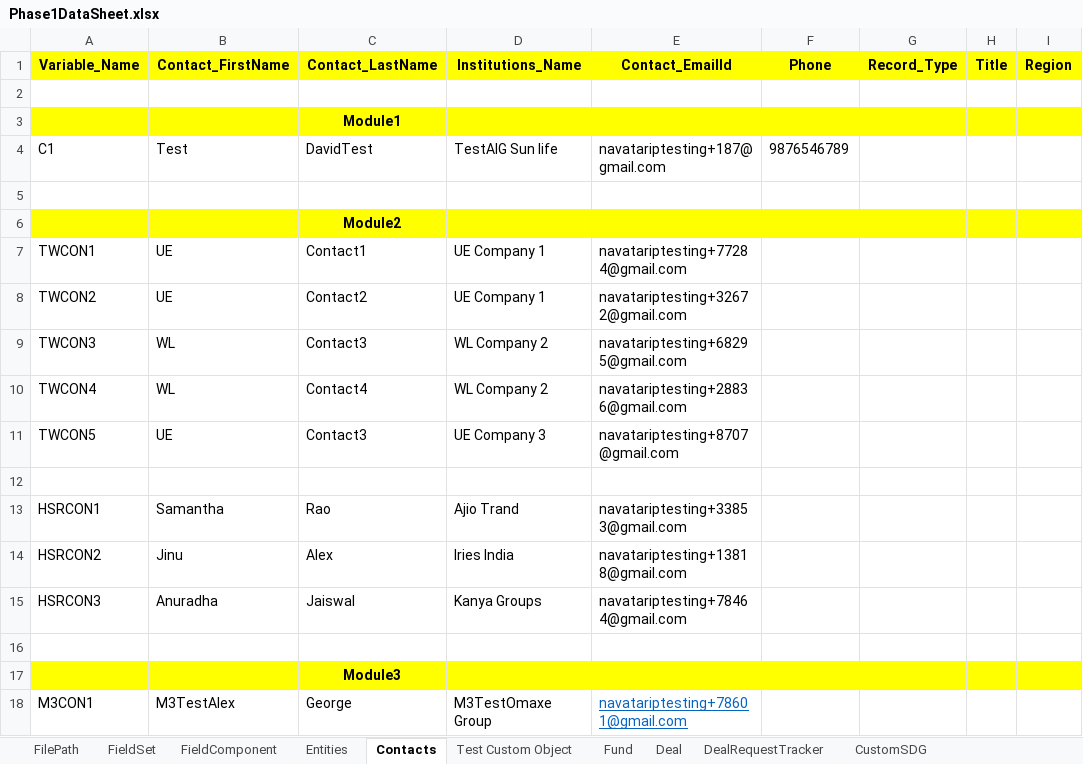
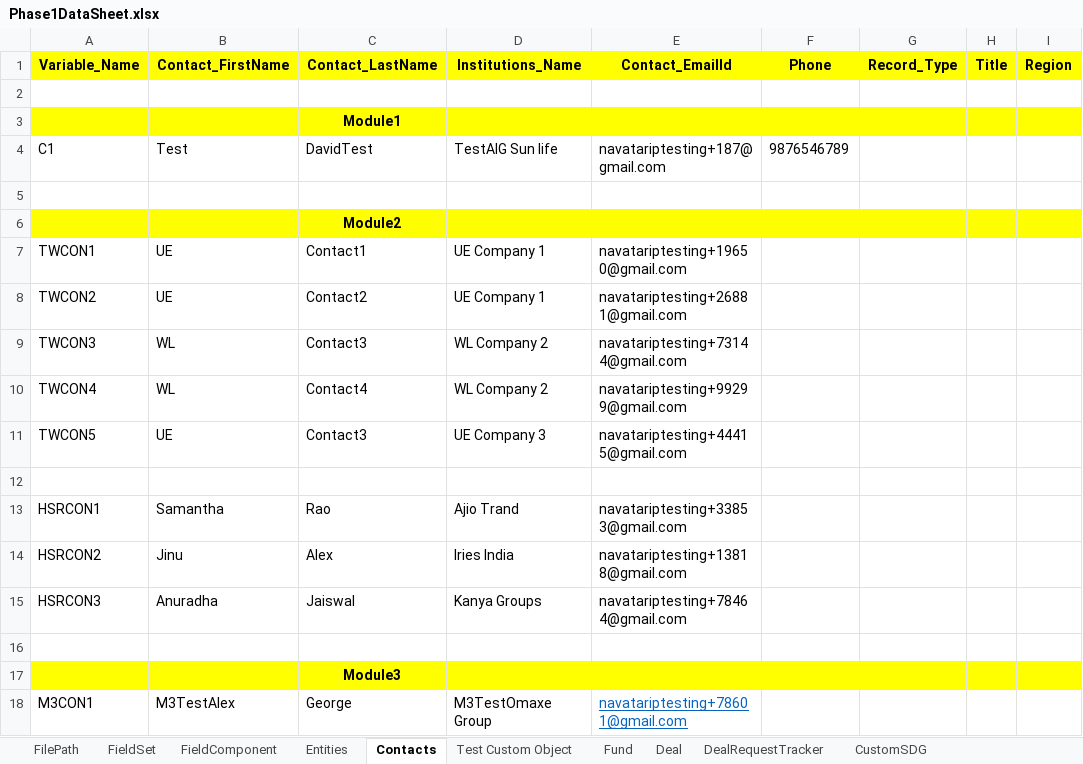
Before and after one commit to NitinNavatar/PE4.7, an Excel workbook: Phase1DataSheet.xlsx, sheet Contacts, drawn as a sheet; only a part is shown; values as stored, in another font and other column widths than the file's, no borders; the diff names each change by its address in the sheet, - before the commit and + after, or states it on an @@ line.

Commit message:
excel update for module 2
Signed-off-by: Akul Bhutani <navatariptesting@gmail.com>

```diff
--- a/Phase1DataSheet.xlsx (sheet Contacts)
+++ b/Phase1DataSheet.xlsx (sheet Contacts)
-E7 (Contact_EmailId): navatariptesting+77284@gmail.com
+E7 (Contact_EmailId): navatariptesting+19650@gmail.com
-E8 (Contact_EmailId): navatariptesting+32672@gmail.com
+E8 (Contact_EmailId): navatariptesting+26881@gmail.com
-E9 (Contact_EmailId): navatariptesting+68295@gmail.com
+E9 (Contact_EmailId): navatariptesting+73144@gmail.com
-E10 (Contact_EmailId): navatariptesting+28836@gmail.com
+E10 (Contact_EmailId): navatariptesting+99299@gmail.com
-E11 (Contact_EmailId): navatariptesting+8707@gmail.com
+E11 (Contact_EmailId): navatariptesting+44415@gmail.com
```
Also changed, not shown: sheet Deal, TestCases.xlsx.
